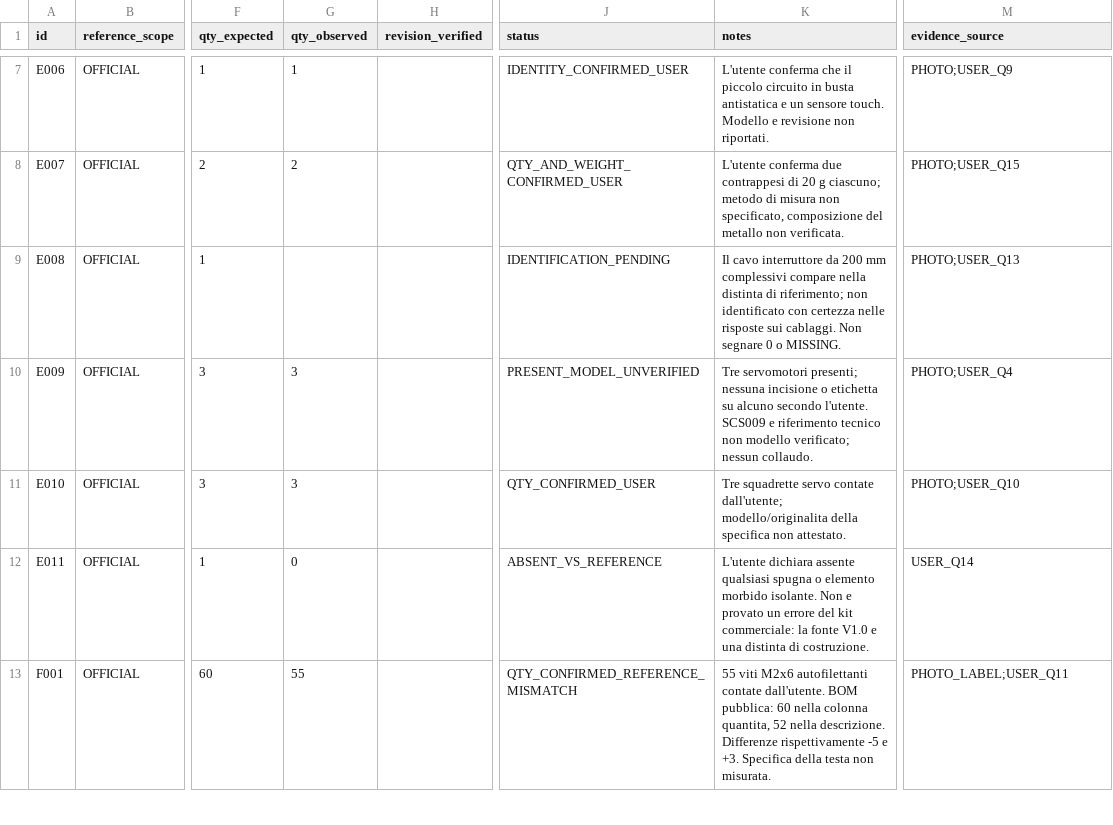
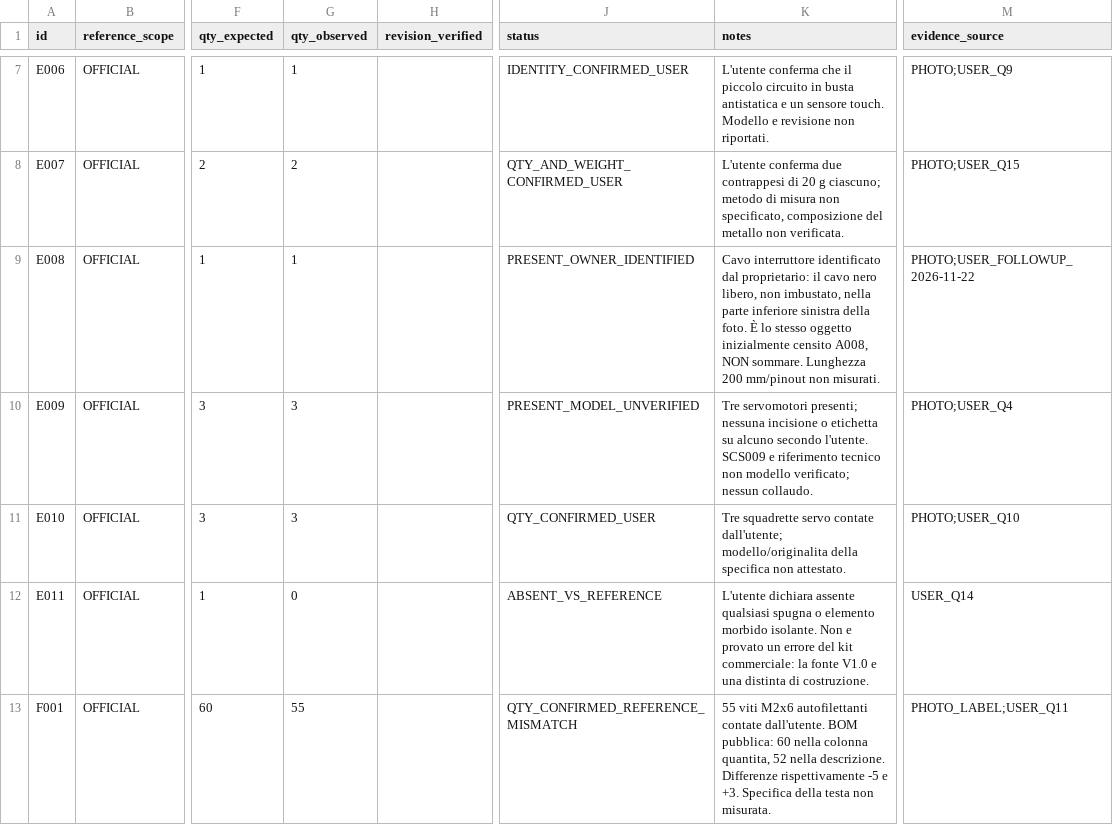
Before and after one commit to pianic2/personal-rig-tars, a CSV file: docs/hardware/bom/rig-tars-bom.csv, drawn as a sheet; only a part is shown, gaps mark what is left out; the diff covers the shown part only; the diff names each change by its address in the sheet, - before the commit and + after, or states it on an @@ line.

Commit message:
docs(RTARS-9): reconcile switch cable and M2 fastener owner classification

```diff
--- a/docs/hardware/bom/rig-tars-bom.csv
+++ b/docs/hardware/bom/rig-tars-bom.csv
-G9 (qty_observed): (empty)
+G9 (qty_observed): 1
-J9 (status): IDENTIFICATION_PENDING
+J9 (status): PRESENT_OWNER_IDENTIFIED
-K9 (notes): Il cavo interruttore da 200 mm complessivi compare nella distinta di riferimento; non identificato con certezza nelle risposte sui cablaggi. Non segnare 0 o MISSING.
+K9 (notes): Cavo interruttore identificato dal proprietario: il cavo nero libero, non imbustato, nella parte inferiore sinistra della foto. È lo stesso oggetto inizialmente censito A008, NON sommare. Lunghezza 200 mm/pinout non misurati.
-M9 (evidence_source): PHOTO;USER_Q13
+M9 (evidence_source): PHOTO;USER_FOLLOWUP_2026-11-22
```
Also changed, not shown: 17 edited cells elsewhere in this file.
